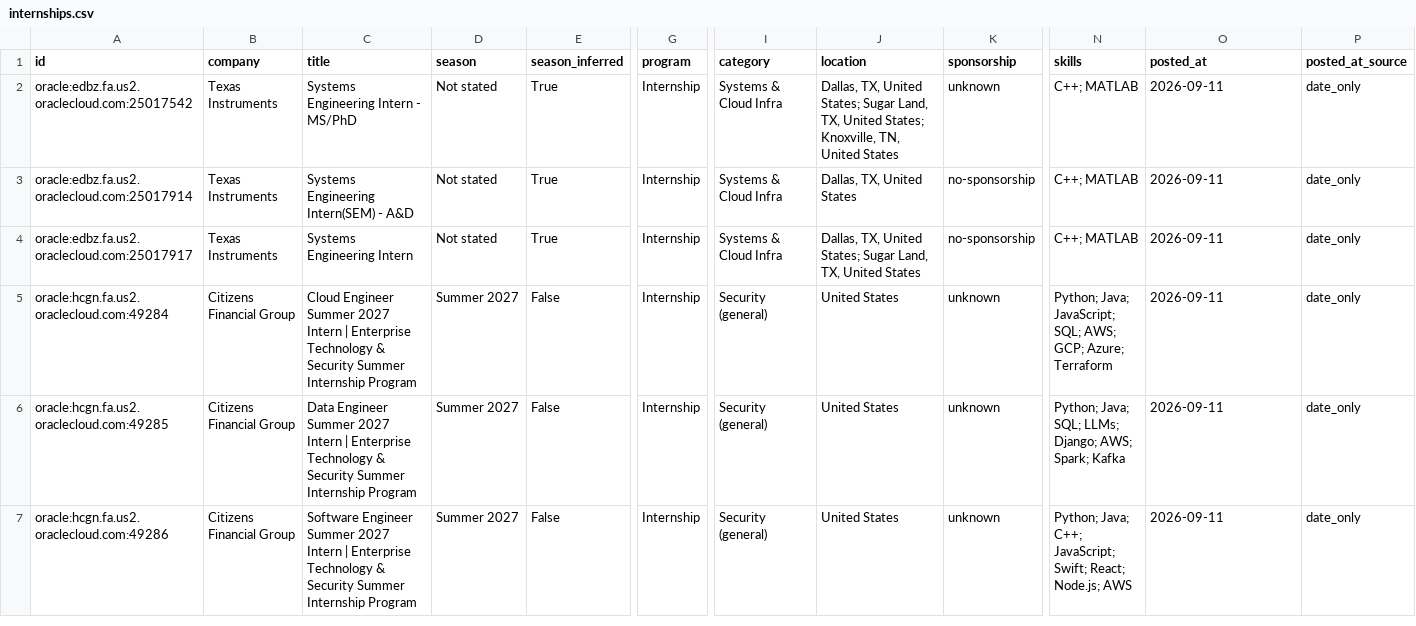
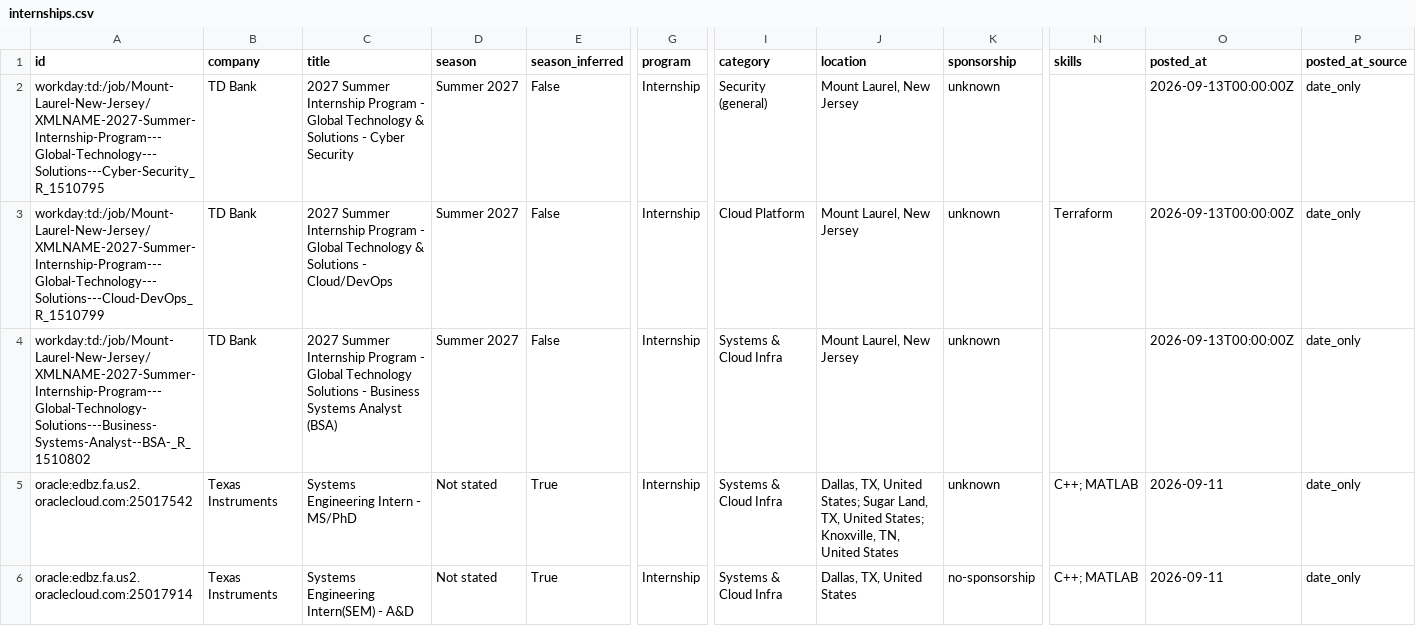
Before and after one commit to ihrtkaii/secnet-internships, a CSV file: data/internships.csv, drawn as a sheet; only a part is shown, gaps mark what is left out; the shorter side is filled out with more unchanged rows; rows hold the shown columns only; the diff names each change by its address in the sheet, - before the commit and + after, or states it on an @@ line.

```diff
--- a/data/internships.csv
+++ b/data/internships.csv
+row 2: workday:td:/job/Mount-Laurel-New-Jersey/XMLNAME-2027-Summer-Internship-Program---Global-Technology---Solutions---Cyber-Security_R_1510795 | TD Bank | 2027 Summer Internship Program - Global Technology & Solutions - Cyber Security | Summer 2027 | False | Internship | Security (general) | Mount Laurel, New Jersey | unknown |  | 2026-09-13T00:00:00Z | date_only
+row 3: workday:td:/job/Mount-Laurel-New-Jersey/XMLNAME-2027-Summer-Internship-Program---Global-Technology---Solutions---Cloud-DevOps_R_1510799 | TD Bank | 2027 Summer Internship Program - Global Technology & Solutions - Cloud/DevOps | Summer 2027 | False | Internship | Cloud Platform | Mount Laurel, New Jersey | unknown | Terraform | 2026-09-13T00:00:00Z | date_only
+row 4: workday:td:/job/Mount-Laurel-New-Jersey/XMLNAME-2027-Summer-Internship-Program---Global-Technology-Solutions---Business-Systems-Analyst--BSA-_R_1510802 | TD Bank | 2027 Summer Internship Program - Global Technology Solutions - Business Systems Analyst (BSA) | Summer 2027 | False | Internship | Systems & Cloud Infra | Mount Laurel, New Jersey | unknown |  | 2026-09-13T00:00:00Z | date_only
```
Also changed, not shown: docs/internships.csv, 15 other files.
